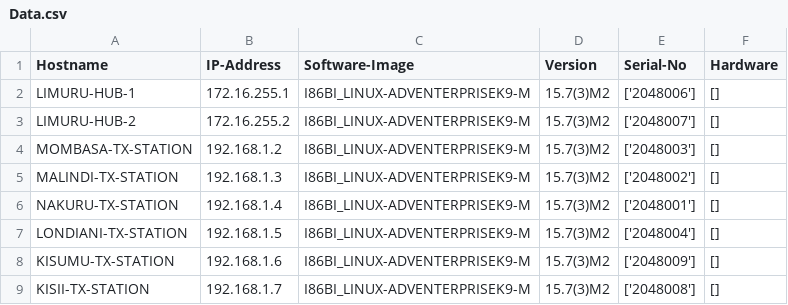
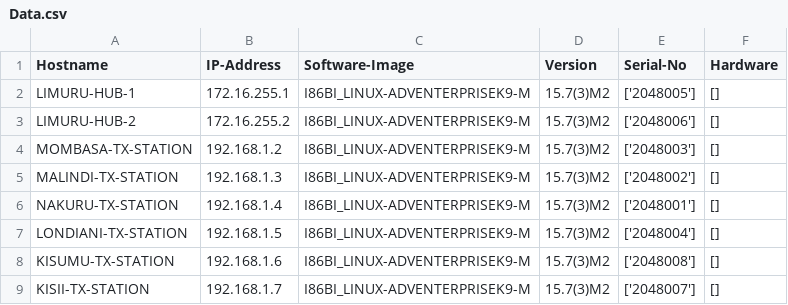
Before and after one commit to NGMunia/Dual-Hub-DMVPN, a CSV file: Inventory/Data.csv, drawn as a sheet.

```diff
--- a/Inventory/Data.csv
+++ b/Inventory/Data.csv
@@ -1,4 +1,4 @@
 Hostname,IP-Address,Software-Image,Version,Serial-No,Hardware
-LIMURU-HUB-1,172.16.255.1,I86BI_LINUX-ADVENTERPRISEK9-M,15.7(3)M2,['2048006'],[]
-LIMURU-HUB-2,172.16.255.2,I86BI_LINUX-ADVENTERPRISEK9-M,15.7(3)M2,['2048007'],[]
+LIMURU-HUB-1,172.16.255.1,I86BI_LINUX-ADVENTERPRISEK9-M,15.7(3)M2,['2048005'],[]
+LIMURU-HUB-2,172.16.255.2,I86BI_LINUX-ADVENTERPRISEK9-M,15.7(3)M2,['2048006'],[]
 MOMBASA-TX-STATION,192.168.1.2,I86BI_LINUX-ADVENTERPRISEK9-M,15.7(3)M2,['2048003'],[]
@@ -7,3 +7,3 @@ NAKURU-TX-STATION,192.168.1.4,I86BI_LINUX-ADVENTERPRISEK9-M,15.7(3)M2,['2048001'
 LONDIANI-TX-STATION,192.168.1.5,I86BI_LINUX-ADVENTERPRISEK9-M,15.7(3)M2,['2048004'],[]
-KISUMU-TX-STATION,192.168.1.6,I86BI_LINUX-ADVENTERPRISEK9-M,15.7(3)M2,['2048009'],[]
-KISII-TX-STATION,192.168.1.7,I86BI_LINUX-ADVENTERPRISEK9-M,15.7(3)M2,['2048008'],[]
+KISUMU-TX-STATION,192.168.1.6,I86BI_LINUX-ADVENTERPRISEK9-M,15.7(3)M2,['2048008'],[]
+KISII-TX-STATION,192.168.1.7,I86BI_LINUX-ADVENTERPRISEK9-M,15.7(3)M2,['2048007'],[]
```
Also changed, not shown: 7 other files.
